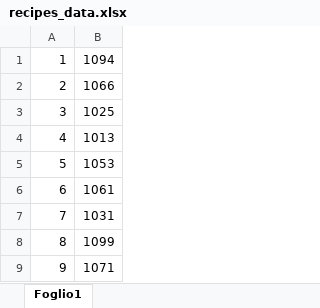
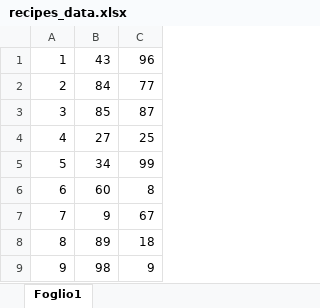
Before and after one commit to andrea989898/Software-Sanitario-unitn, an Excel workbook: SoftwareSanitario/database/excel/recipes_data.xlsx, sheet Foglio1, drawn as a sheet; only a part is shown; values as stored, in another font and other column widths than the file's, no borders; removed rows and columns are numbered as before the commit, all else as after; the diff names each change by its address in the sheet, - before the commit and + after, or states it on an @@ line.

```diff
--- a/SoftwareSanitario/database/excel/recipes_data.xlsx (sheet Foglio1)
+++ b/SoftwareSanitario/database/excel/recipes_data.xlsx (sheet Foglio1)
-column B, rows 1-9: 1094 | 1066 | 1025 | 1013 | 1053 | 1061 | 1031 | 1099 | 1071
+column B, rows 1-9: 43 | 84 | 85 | 27 | 34 | 60 | 9 | 89 | 98
+column C, rows 1-9: 96 | 77 | 87 | 25 | 99 | 8 | 67 | 18 | 9
```
Also changed, not shown: SoftwareSanitario/database/excel/allDoctors_data.xlsx, SoftwareSanitario/database/excel/drugs_data.xlsx, 12 other files.
